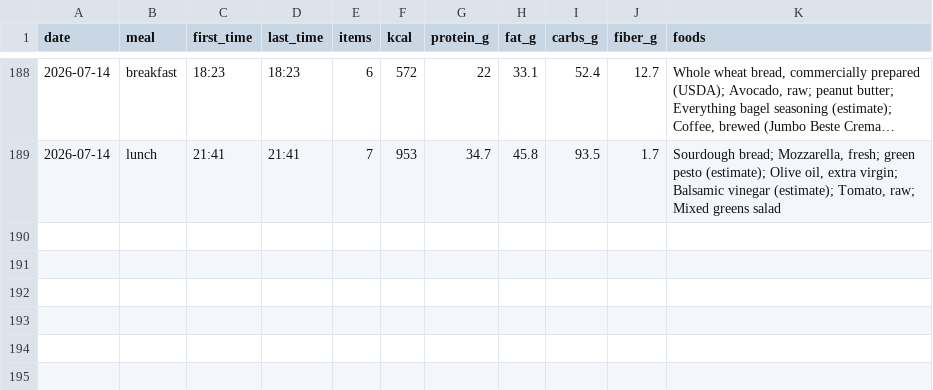
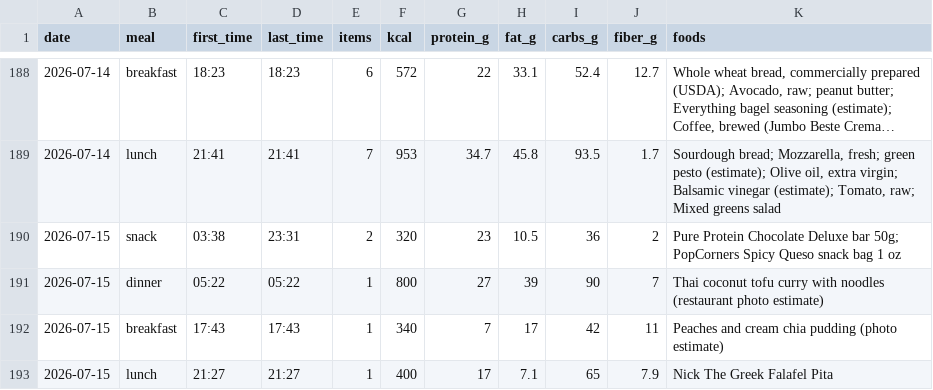
Before and after one commit to AnandChowdhary/food, a CSV file: data/meals.csv, drawn as a sheet; only a part is shown, gaps mark what is left out; long unchanged cells end in ….

```diff
--- a/data/meals.csv
+++ b/data/meals.csv
@@ -189 +189,5 @@ date,meal,first_time,last_time,items,kcal,protein_g,fat_g,carbs_g,fiber_g,foods
 2026-07-14,lunch,21:41,21:41,7,953,34.7,45.8,93.5,1.7,"Sourdough bread; Mozzarella, fresh; green pesto (estimate); Olive oil, extra virgin; Balsamic vinegar (estimate); Tomato, raw; Mixed greens salad"
+2026-07-15,snack,03:38,23:31,2,320,23,10.5,36,2,Pure Protein Chocolate Deluxe bar 50g; PopCorners Spicy Queso snack bag 1 oz
+2026-07-15,dinner,05:22,05:22,1,800,27,39,90,7,Thai coconut tofu curry with noodles (restaurant photo estimate)
+2026-07-15,breakfast,17:43,17:43,1,340,7,17,42,11,Peaches and cream chia pudding (photo estimate)
+2026-07-15,lunch,21:27,21:27,1,400,17,7.1,65,7.9,Nick The Greek Falafel Pita
```
Also changed, not shown: data/daily.csv, data/entries.csv.
